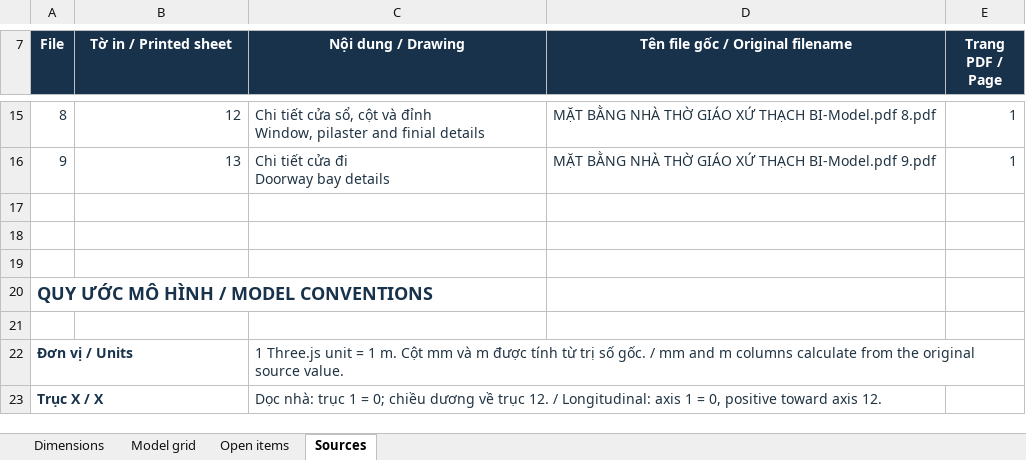
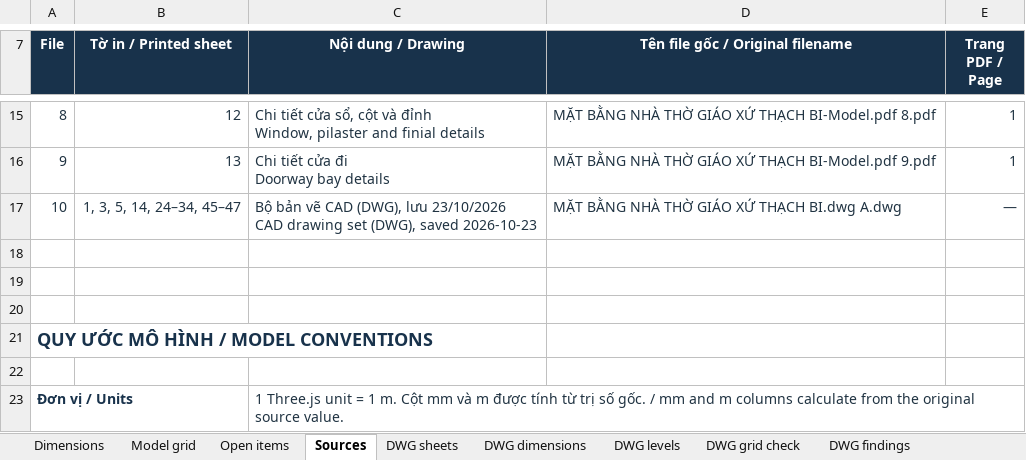
Before and after one commit to DangHoangGeo/giaoxuthachbi-simulator, an Excel workbook: docs/layout_design/Thach_Bi_Church_Dimensions.xlsx, sheet Sources, drawn as a sheet; only a part is shown, gaps mark what is left out; the shorter side is filled out with more unchanged rows; values as stored, in another font and other column widths than the file's, no borders; table styles not drawn; ↵ is a line break in a cell; the diff names each change by its address in the sheet, - before the commit and + after, or states it on an @@ line.

```diff
--- a/docs/layout_design/Thach_Bi_Church_Dimensions.xlsx (sheet Sources)
+++ b/docs/layout_design/Thach_Bi_Church_Dimensions.xlsx (sheet Sources)
+sheet tab: DWG sheets
+sheet tab: DWG dimensions
+sheet tab: DWG levels
+sheet tab: DWG grid check
+sheet tab: DWG findings
+row 17: 10 | 1, 3, 5, 14, 24–34, 45–47 | Bộ bản vẽ CAD (DWG), lưu 23/10/2026 ↵ CAD drawing set (DWG), saved 2026-10-23 | MẶT BẰNG NHÀ THỜ GIÁO XỨ THẠCH BI.dwg A.dwg | —
```
Also changed, not shown: sheet Open items, 14 other files.
